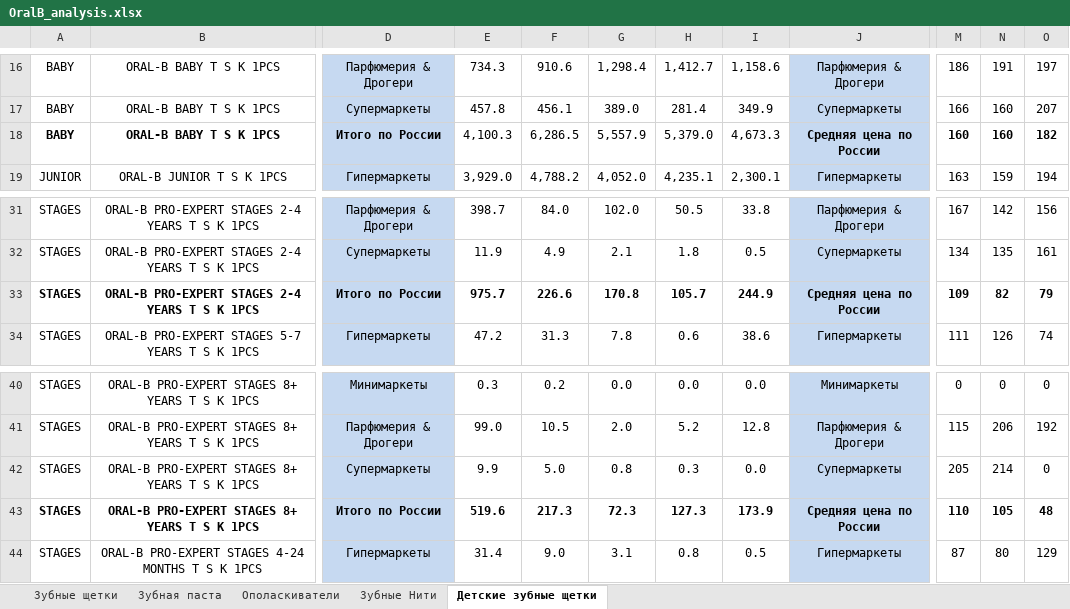
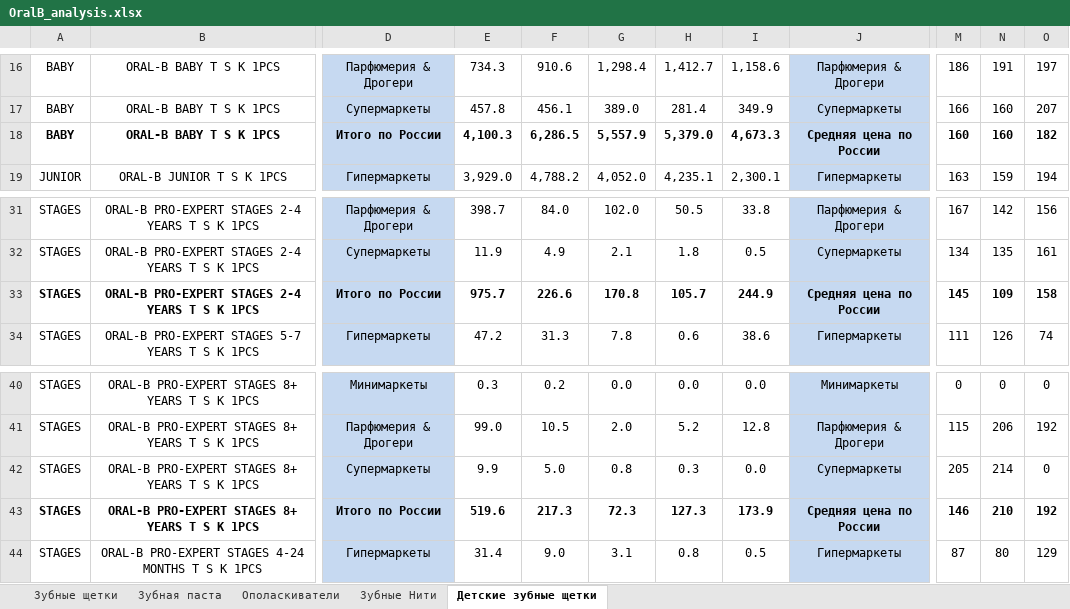
Before and after one commit to DmitryBal/Cup-Russia, an Excel workbook: OralB_analysis.xlsx, sheet Детские зубные щетки, drawn as a sheet; only a part is shown, gaps mark what is left out; values as stored, in another font and other column widths than the file's, no borders; charts and pictures not drawn; the diff names each change by its address in the sheet, - before the commit and + after, or states it on an @@ line.

Commit message:
Add files via upload

```diff
--- a/OralB_analysis.xlsx (sheet Детские зубные щетки)
+++ b/OralB_analysis.xlsx (sheet Детские зубные щетки)
-E18:I18 bold: off
+E18:I18 bold: on
-M33: 109
+M33: 145
-N33: 82
+N33: 109
-O33: 79
+O33: 158
-M43: 110
+M43: 146
-N43: 105
+N43: 210
-O43: 48
+O43: 192
```
